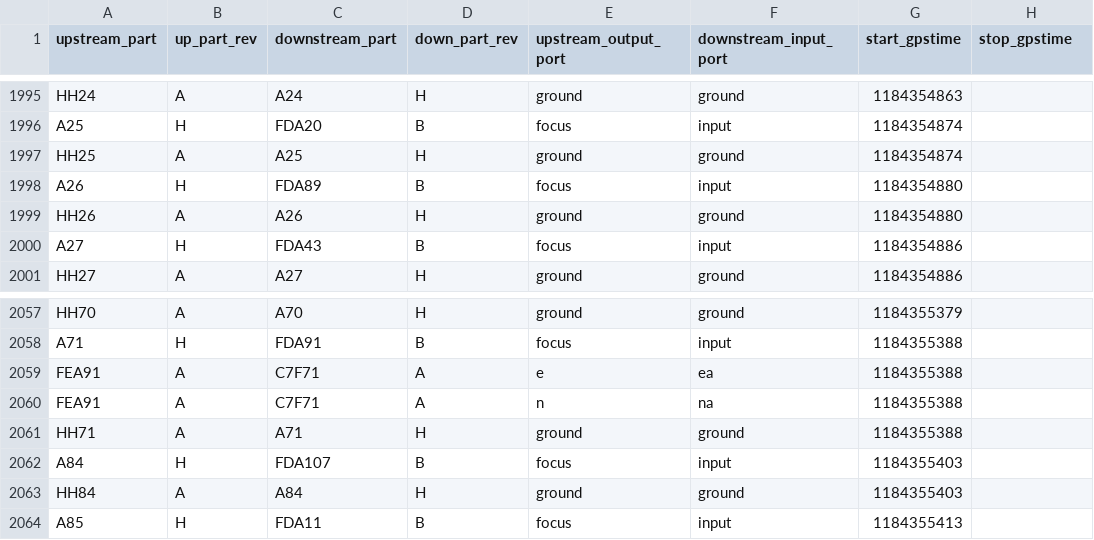
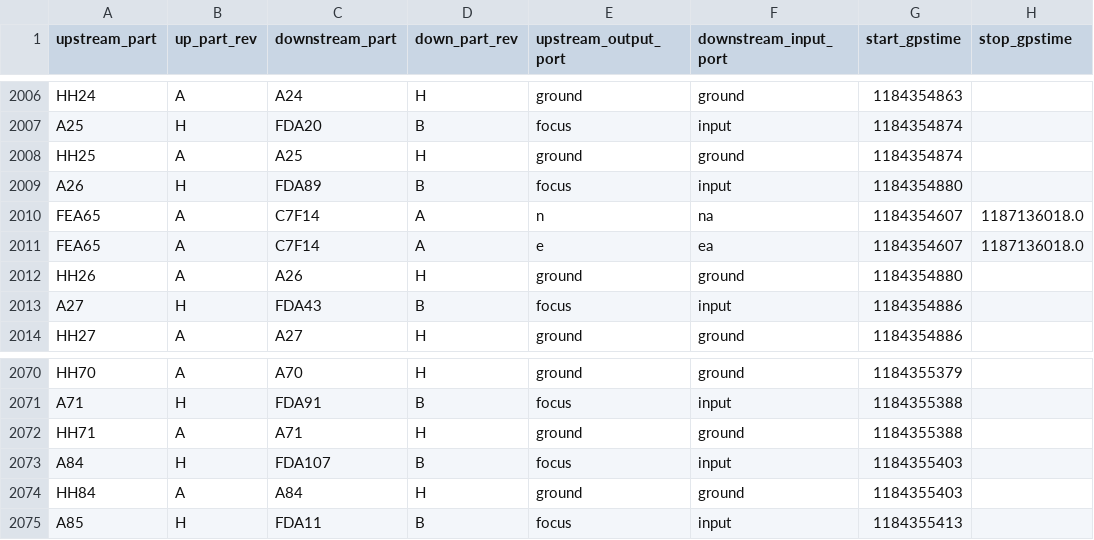
Before and after one commit to HERA-Team/hera_cm_db_updates, a CSV file: initialization_data_connections.csv, drawn as a sheet; only a part is shown, gaps mark what is left out; removed rows and columns are numbered as before the commit, all else as after; the diff covers the shown part only; the diff names each change by its address in the sheet, - before the commit and + after, or states it on an @@ line.

```diff
--- a/initialization_data_connections.csv
+++ b/initialization_data_connections.csv
+row 2010: FEA65 | A | C7F14 | A | n | na | 1184354607 | 1187136018.0
+row 2011: FEA65 | A | C7F14 | A | e | ea | 1184354607 | 1187136018.0
-row 2059: FEA91 | A | C7F71 | A | e | ea | 1184355388
-row 2060: FEA91 | A | C7F71 | A | n | na | 1184355388
```
Also changed, not shown: 14 added rows and 3 removed rows elsewhere in this file, 1 other file.
